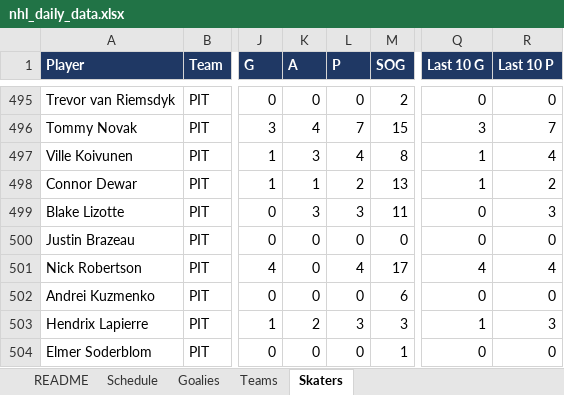
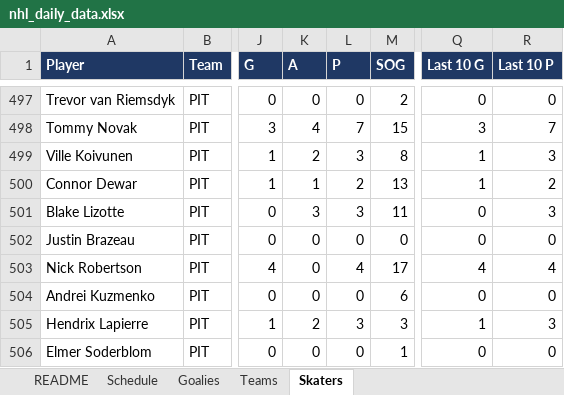
Before and after one commit to vimmer77/nhl-data, an Excel workbook: output/nhl_daily_data.xlsx, sheet Skaters, drawn as a sheet; only a part is shown, gaps mark what is left out; values as stored, in another font and other column widths than the file's, no borders; addresses are those after the commit; the diff covers the shown part only; the diff names each change by its address in the sheet, - before the commit and + after, or states it on an @@ line.

```diff
--- a/output/nhl_daily_data.xlsx (sheet Skaters)
+++ b/output/nhl_daily_data.xlsx (sheet Skaters)
-K499 (A): 3
+K499 (A): 2
-L499 (P): 4
+L499 (P): 3
-R499 (Last 10 P): 4
+R499 (Last 10 P): 3
```
Also changed, not shown: 6 added rows, 4 removed rows and 4 edited cells elsewhere in this sheet, sheet README, 5 other files.
